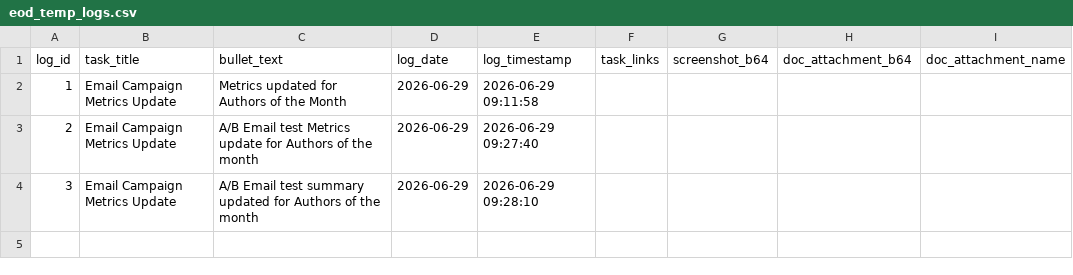
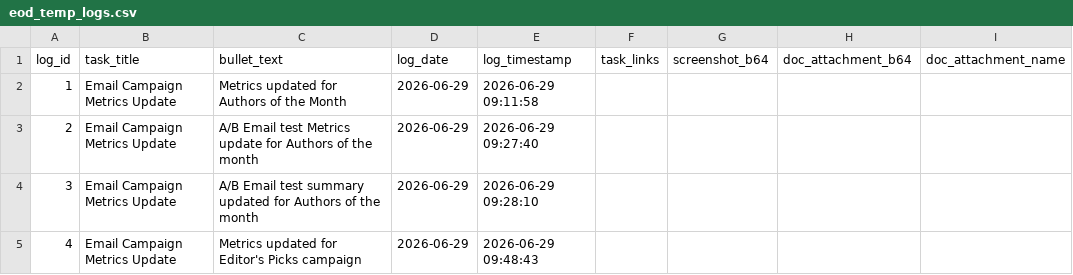
Before and after one commit to RandomlyBryan/personal-tracker, a CSV file: eod_temp_logs.csv, drawn as a sheet; the diff names each change by its address in the sheet, - before the commit and + after, or states it on an @@ line.

```diff
--- a/eod_temp_logs.csv
+++ b/eod_temp_logs.csv
+row 5: 4 | Email Campaign Metrics Update | Metrics updated for Editor's Picks campaign | 2026-06-29 | 2026-06-29 09:48:43
```
